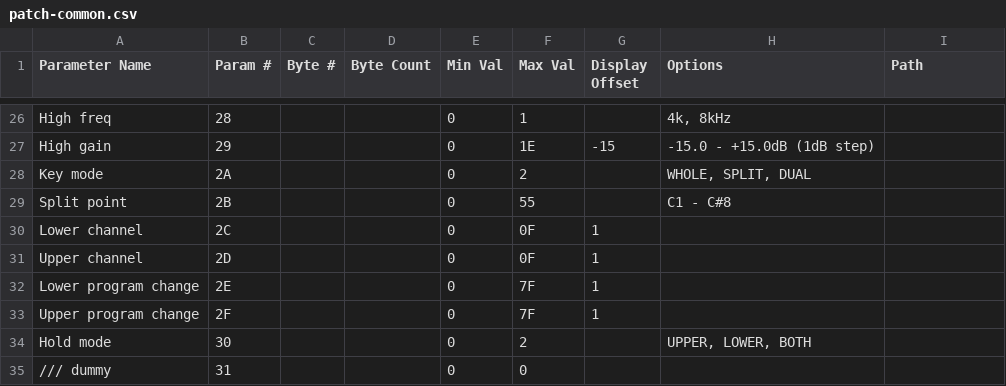
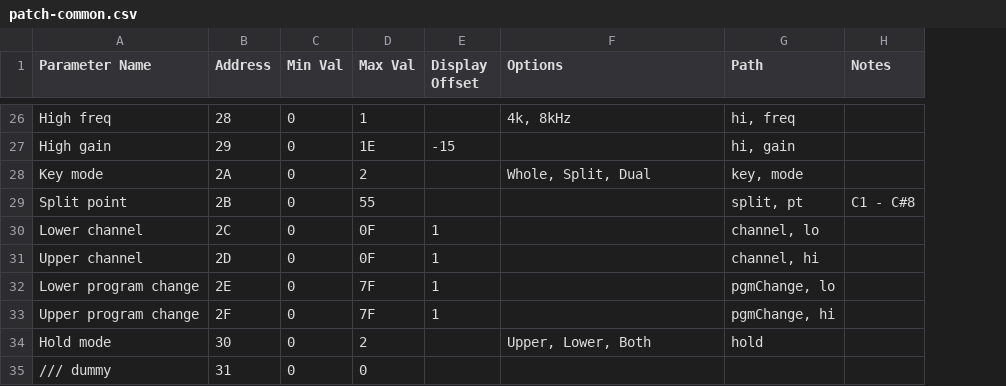
Before and after one commit to coffeeshopped/patch-base-synths, a CSV file: Roland/JD-800/patch-common.csv, drawn as a sheet; only a part is shown, gaps mark what is left out; removed rows and columns are numbered as before the commit, all else as after; the diff covers the shown part only; the diff names each change by its address in the sheet, - before the commit and + after, or states it on an @@ line.

```diff
--- a/Roland/JD-800/patch-common.csv
+++ b/Roland/JD-800/patch-common.csv
-column C (Byte #), empty
-column D (Byte Count), empty
+column H (Notes), row 29: C1 - C#8
-B1: Param #
+B1: Address
-G26 (Path): (empty)
+G26 (Path): hi, freq
-F27 (Options): -15.0 - +15.0dB (1dB step)
+F27 (Options): (empty)
-G27 (Path): (empty)
+G27 (Path): hi, gain
-F28 (Options): WHOLE, SPLIT, DUAL
+F28 (Options): Whole, Split, Dual
-G28 (Path): (empty)
+G28 (Path): key, mode
-F29 (Options): C1 - C#8
+F29 (Options): (empty)
-G29 (Path): (empty)
+G29 (Path): split, pt
-G30 (Path): (empty)
+G30 (Path): channel, lo
-G31 (Path): (empty)
+G31 (Path): channel, hi
-G32 (Path): (empty)
+G32 (Path): pgmChange, lo
-G33 (Path): (empty)
+G33 (Path): pgmChange, hi
-F34 (Options): UPPER, LOWER, BOTH
+F34 (Options): Upper, Lower, Both
-G34 (Path): (empty)
+G34 (Path): hold
```
Also changed, not shown: 36 edited cells elsewhere in this file, Roland/JD-800/patch-effect.csv, Roland/JD-800/patch-tone.csv, 1 other file.
